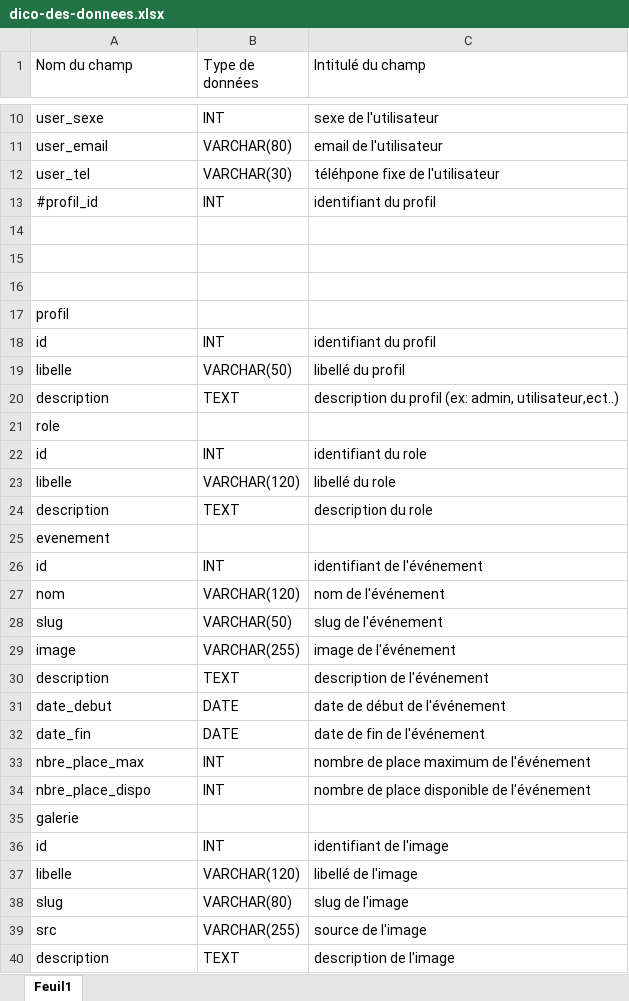
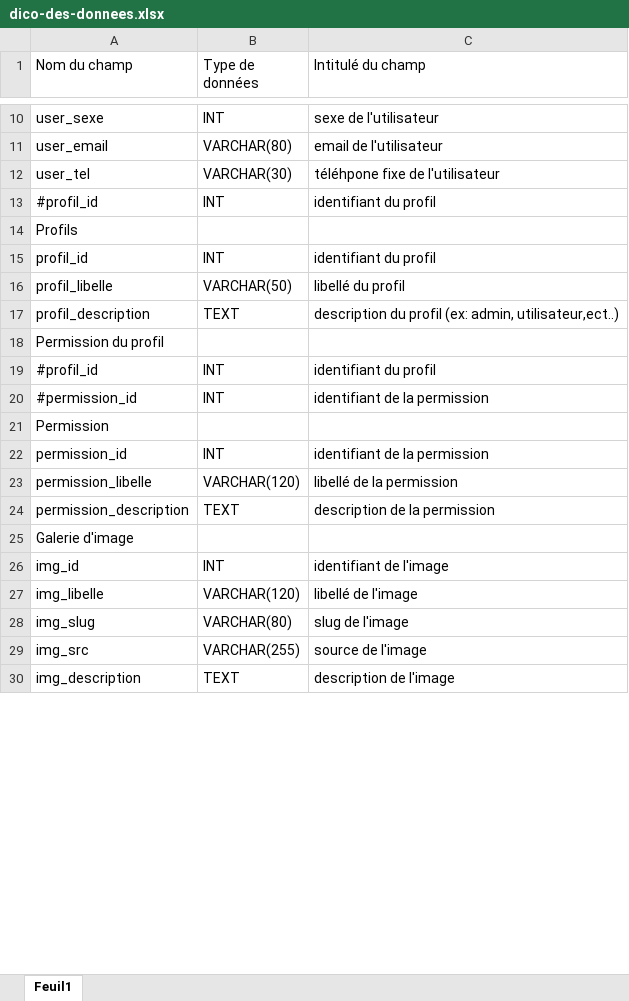
Before and after one commit to OlivierR68/beaute-naturelle.fr, an Excel workbook: 1_Analyse/2_Dictionnaire des données/dico-des-donnees.xlsx, sheet Feuil1, drawn as a sheet; only a part is shown, gaps mark what is left out; values as stored, in another font and other column widths than the file's, no cell formats; table styles not drawn; removed rows and columns are numbered as before the commit, all else as after; the diff covers the shown part only; the diff names each change by its address in the sheet, - before the commit and + after, or states it on an @@ line.

```diff
--- a/1_Analyse/2_Dictionnaire des données/dico-des-donnees.xlsx (sheet Feuil1)
+++ b/1_Analyse/2_Dictionnaire des données/dico-des-donnees.xlsx (sheet Feuil1)
-row 14: (empty)
-row 15: (empty)
-row 16: (empty)
-A14 (Nom du champ): profil
+A14 (Nom du champ): Profils
-A15 (Nom du champ): id
+A15 (Nom du champ): profil_id
-A16 (Nom du champ): libelle
+A16 (Nom du champ): profil_libelle
-A17 (Nom du champ): description
+A17 (Nom du champ): profil_description
-A18 (Nom du champ): role
+A18 (Nom du champ): Permission du profil
-A19 (Nom du champ): id
+A19 (Nom du champ): #profil_id
-C19 (Intitulé du champ): identifiant du role
+C19 (Intitulé du champ): identifiant du profil
-row 23: libelle | VARCHAR(120) | libellé du role
-row 24: description | TEXT | description du role
+row 20: #permission_id | INT | identifiant de la permission
-A21 (Nom du champ): evenement
+A21 (Nom du champ): Permission
-row 26: id | INT | identifiant de l'événement
-row 27: nom | VARCHAR(120) | nom de l'événement
-row 28: slug | VARCHAR(50) | slug de l'événement
-row 29: image | VARCHAR(255) | image de l'événement
+row 22: permission_id | INT | identifiant de la permission
+row 23: permission_libelle | VARCHAR(120) | libellé de la permission
-A24 (Nom du champ): description
+A24 (Nom du champ): permission_description
-C24 (Intitulé du champ): description de l'événement
+C24 (Intitulé du champ): description de la permission
-row 31: date_debut | DATE | date de début de l'événement
-row 32: date_fin | DATE | date de fin de l'événement
-row 33: nbre_place_max | INT | nombre de place maximum de l'événement
-row 34: nbre_place_dispo | INT | nombre de place disponible de l'événement
-A25 (Nom du champ): galerie
+A25 (Nom du champ): Galerie d'image
-A26 (Nom du champ): id
+A26 (Nom du champ): img_id
-A27 (Nom du champ): libelle
+A27 (Nom du champ): img_libelle
-A28 (Nom du champ): slug
+A28 (Nom du champ): img_slug
-A29 (Nom du champ): src
+A29 (Nom du champ): img_src
-A30 (Nom du champ): description
+A30 (Nom du champ): img_description
```
Also changed, not shown: 24 added rows, 2 removed rows and 19 edited cells elsewhere in this sheet, cell formats, 7 other files.
